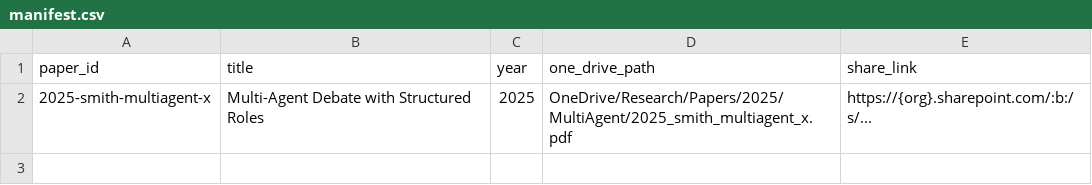
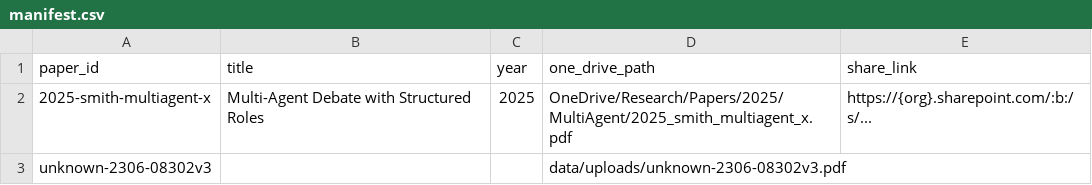
Before and after one commit to uyuutosa/paper-namager, a CSV file: data/manifest.csv, drawn as a sheet; the diff names each change by its address in the sheet, - before the commit and + after, or states it on an @@ line.

Commit message:
feat(ui): add new paper upload, PDF metadata extraction; prompt studio (experimental); improve local PDF resolution\n\nfeat: Streamlit UI additions\n- New: Add New Paper (Upload) to create note + manifest\n- Metadata: extract from PDF and update note YAML\n- Prompt Studio: multi-doc selection with weights + prompt area\n- Replace st.experimental_rerun with st.rerun\n\nchore: deps + launch\n- Add langchain-community, langchain-openai, chromadb\n- VS Code compound launch for Streamlit + MkDocs\n\ndocs: add docs/spec.md (current + future spec)

```diff
--- a/data/manifest.csv
+++ b/data/manifest.csv
+row 3: unknown-2306-08302v3 |  |  | data/uploads/unknown-2306-08302v3.pdf
```
Also changed, not shown: 8 other files.
